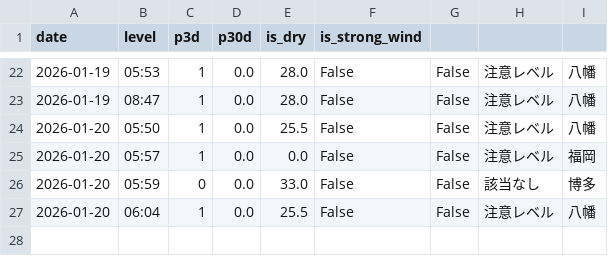
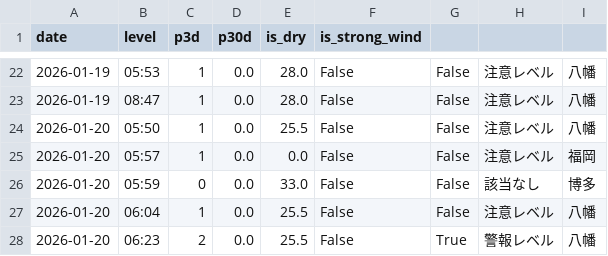
Before and after one commit to ryo0905jumpih-sys/kitakyuushuusi, a CSV file: data/history.csv, drawn as a sheet; only a part is shown, gaps mark what is left out; the diff names each change by its address in the sheet, - before the commit and + after, or states it on an @@ line.

Commit message:
Fix: Correct advisory detection by checking Kitakyushu Region (4010000) and code 15 for Strong Wind

```diff
--- a/data/history.csv
+++ b/data/history.csv
+row 28: 2026-01-20 | 06:23 | 2 | 0.0 | 25.5 | False | True | 警報レベル | 八幡
```
Also changed, not shown: 23 other files.
